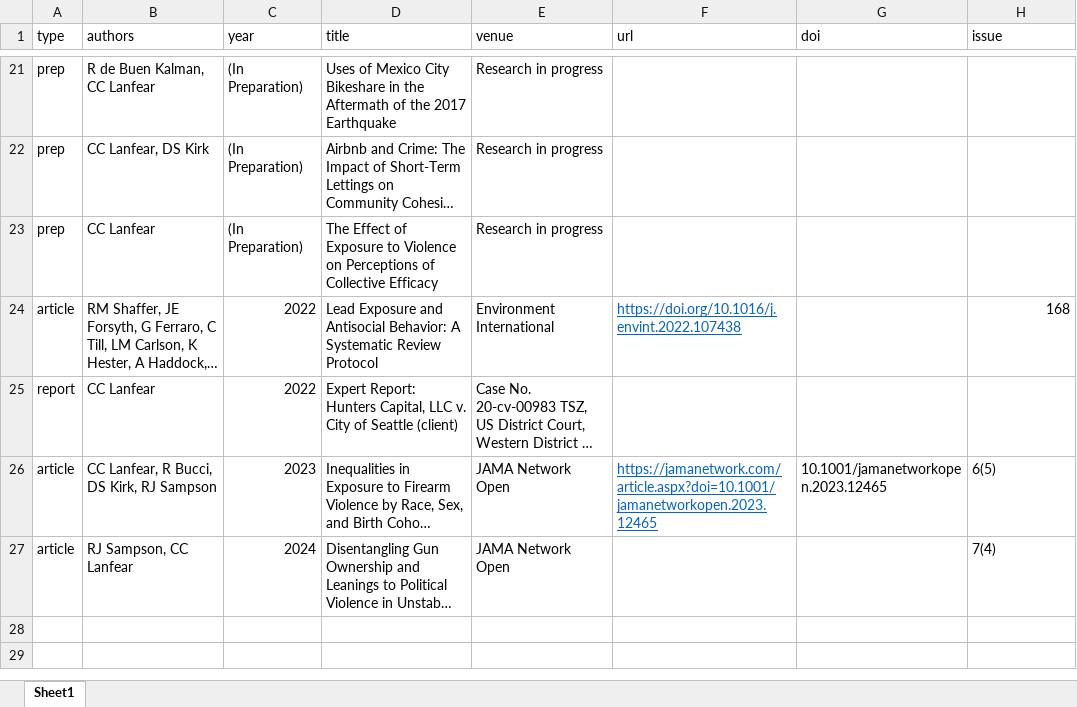
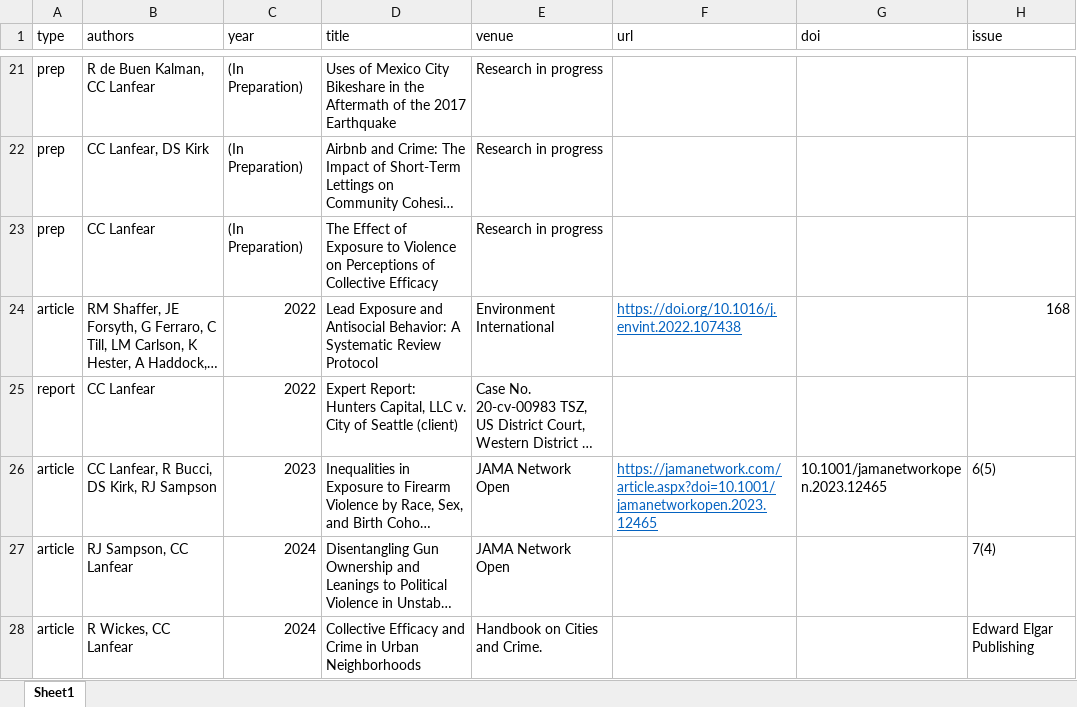
Before and after one commit to clanfear/ccl_cv, an Excel workbook: cv_data/publications.xlsx, sheet Sheet1, drawn as a sheet; only a part is shown, gaps mark what is left out; long unchanged cells end in …; values as stored, in another font and other column widths than the file's, no borders; the diff names each change by its address in the sheet, - before the commit and + after, or states it on an @@ line.

```diff
--- a/cv_data/publications.xlsx (sheet Sheet1)
+++ b/cv_data/publications.xlsx (sheet Sheet1)
+row 28: article | R Wickes, CC Lanfear | 2024 | Collective Efficacy and Crime in Urban Neighborhoods | Handbook on Cities and Crime. |  |  | Edward Elgar Publishing
```
Also changed, not shown: 1 other file.
